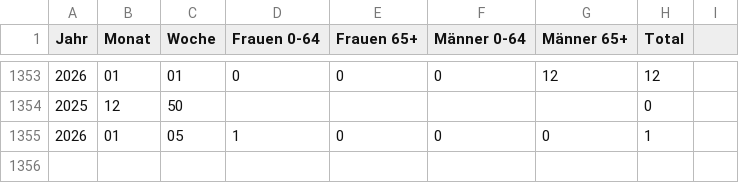
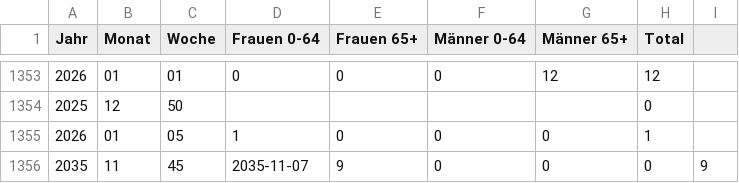
Before and after one commit to bubi-bubi/ARIS_projekt, a CSV file: data/todesfälle_final.csv, drawn as a sheet; only a part is shown, gaps mark what is left out; the diff names each change by its address in the sheet, - before the commit and + after, or states it on an @@ line.

Commit message:
änderung final

```diff
--- a/data/todesfälle_final.csv
+++ b/data/todesfälle_final.csv
+row 1356: 2035 | 11 | 45 | 2035-11-07 | 9 | 0 | 0 | 0 | 9
```
